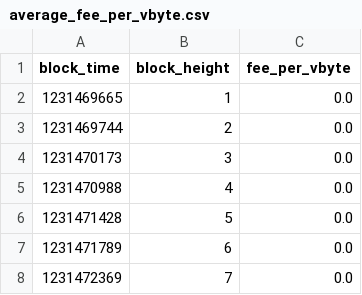
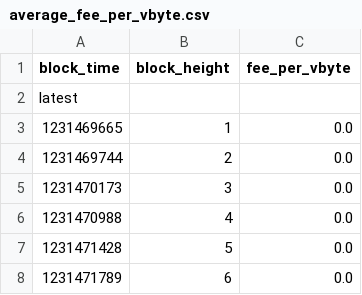
Before and after one commit to oscars181/Jugend-Forscht-Fee-Estimator, a CSV file: average_fee_per_vbyte.csv, drawn as a sheet; only a part is shown; the shorter side is filled out with more unchanged rows; the diff names each change by its address in the sheet, - before the commit and + after, or states it on an @@ line.

Commit message:
Update average_fee_per_vbyte.csv

```diff
--- a/average_fee_per_vbyte.csv
+++ b/average_fee_per_vbyte.csv
+row 2: latest
```
